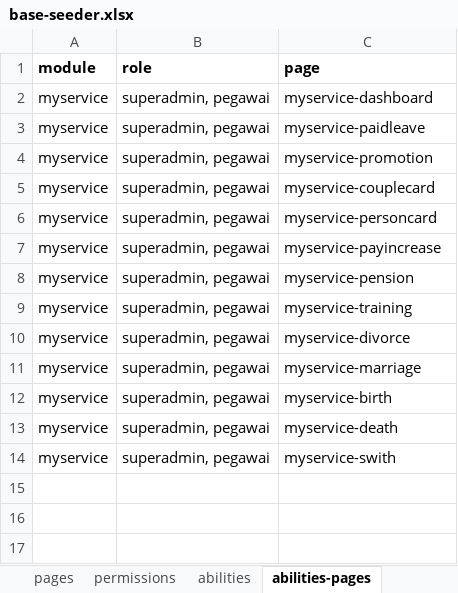
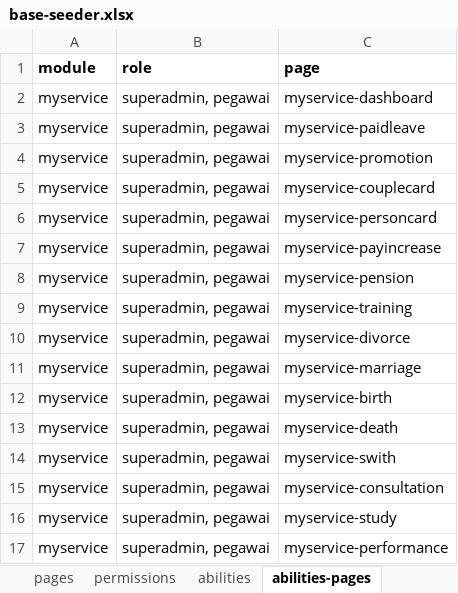
Before and after one commit to monoland/platform, an Excel workbook: database/excels/myservice/base-seeder.xlsx, sheet abilities-pages, drawn as a sheet; values as stored, in another font and other column widths than the file's, no borders; the diff names each change by its address in the sheet, - before the commit and + after, or states it on an @@ line.

```diff
--- a/database/excels/myservice/base-seeder.xlsx (sheet abilities-pages)
+++ b/database/excels/myservice/base-seeder.xlsx (sheet abilities-pages)
+row 15: myservice | superadmin, pegawai | myservice-consultation
+row 16: myservice | superadmin, pegawai | myservice-study
+row 17: myservice | superadmin, pegawai | myservice-performance
```
Also changed, not shown: sheet pages, sheet abilities-permissions, sheet permissions, database/excels/staffing/base-seeder.xlsx, 44 other files.
